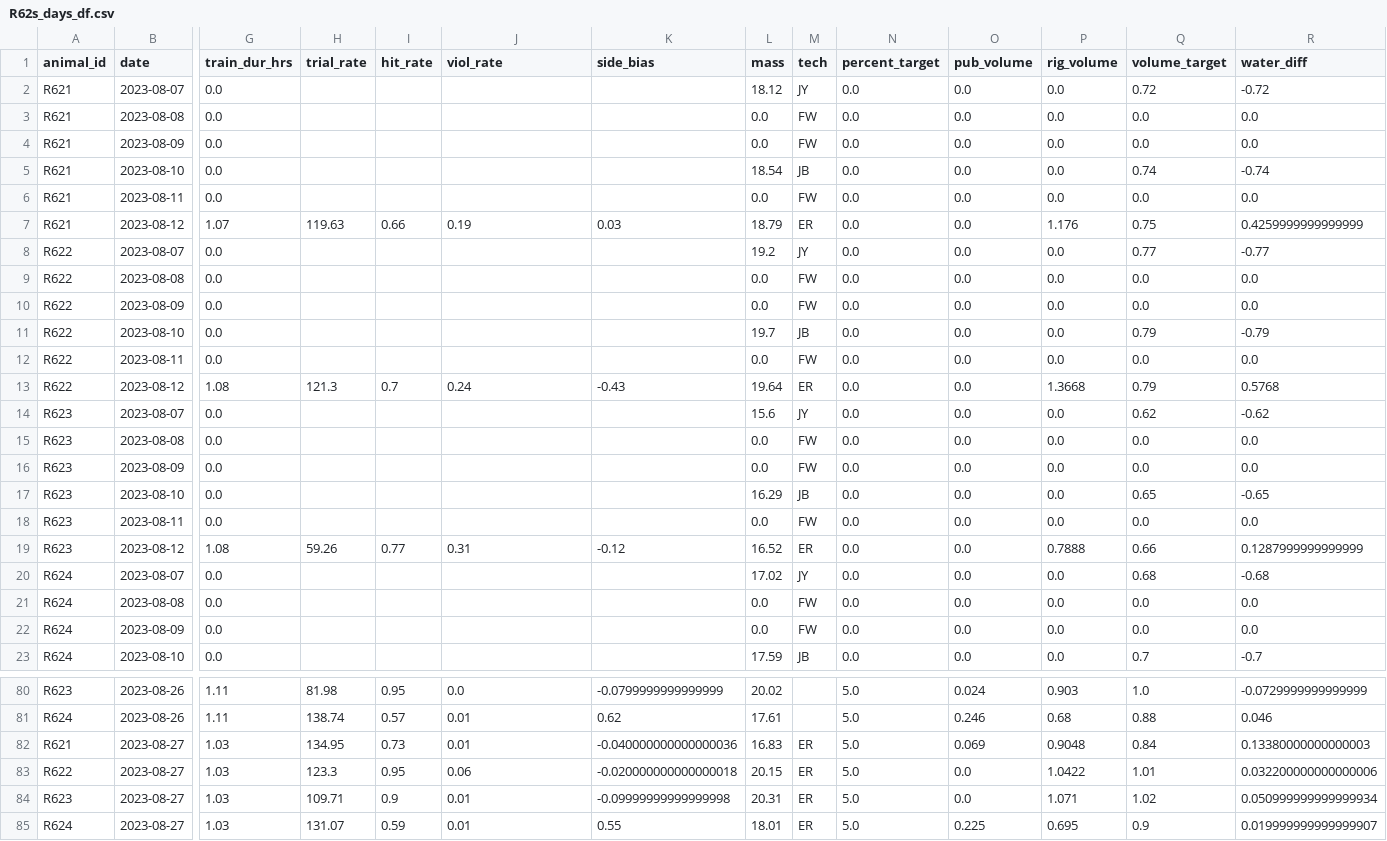
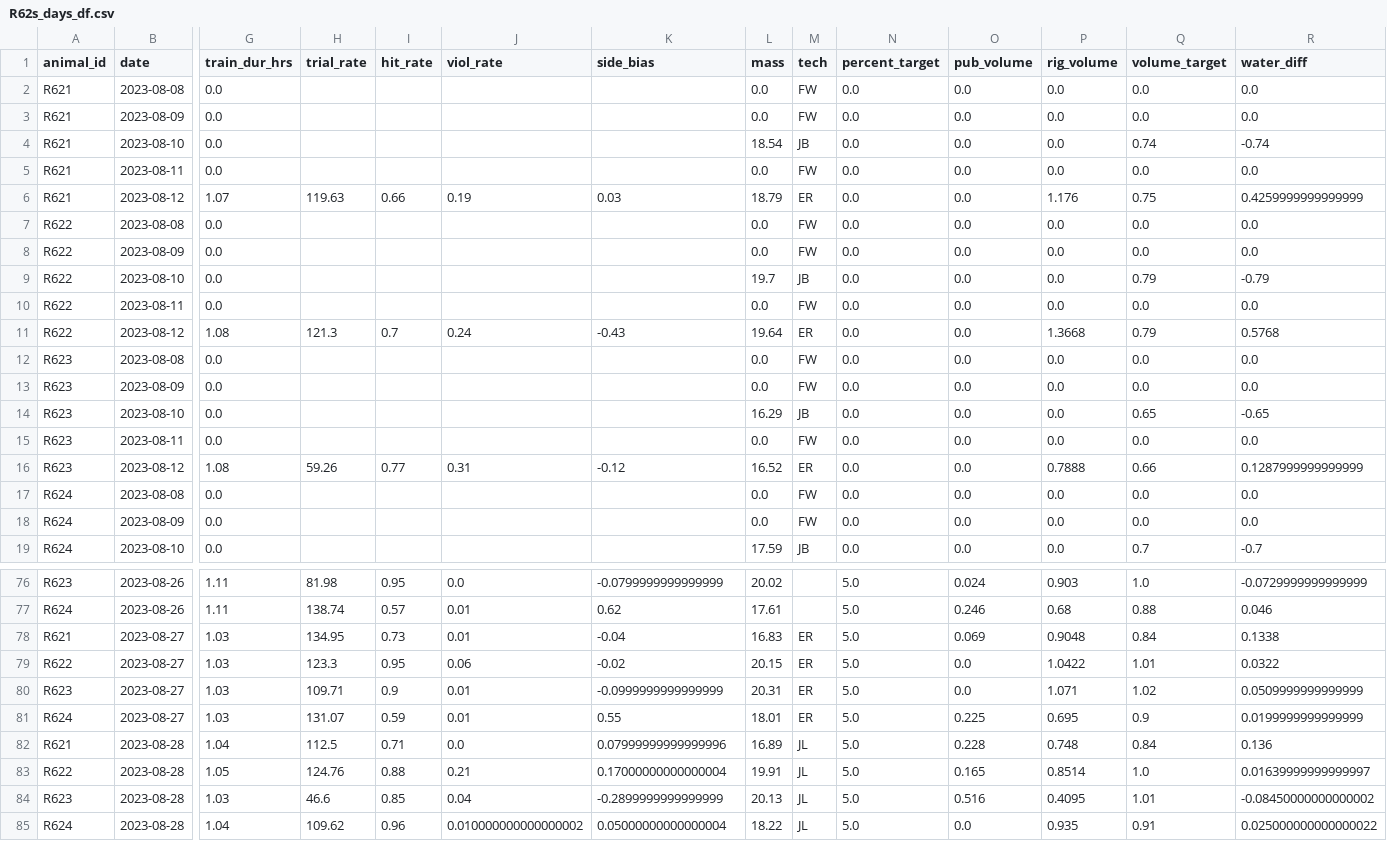
Before and after one commit to Brody-Lab/jbreda_animal_training, a CSV file: data/days_dfs/R62s_days_df.csv, drawn as a sheet; only a part is shown, gaps mark what is left out; removed rows and columns are numbered as before the commit, all else as after; rows hold the shown columns only; the diff names each change by its address in the sheet, - before the commit and + after, or states it on an @@ line.

```diff
--- a/data/days_dfs/R62s_days_df.csv
+++ b/data/days_dfs/R62s_days_df.csv
-row 2: R621 | 2023-08-07 | 0.0 |  |  |  |  | 18.12 | JY | 0.0 | 0.0 | 0.0 | 0.72 | -0.72
-row 8: R622 | 2023-08-07 | 0.0 |  |  |  |  | 19.2 | JY | 0.0 | 0.0 | 0.0 | 0.77 | -0.77
-row 14: R623 | 2023-08-07 | 0.0 |  |  |  |  | 15.6 | JY | 0.0 | 0.0 | 0.0 | 0.62 | -0.62
-row 20: R624 | 2023-08-07 | 0.0 |  |  |  |  | 17.02 | JY | 0.0 | 0.0 | 0.0 | 0.68 | -0.68
-K78 (side_bias): -0.040000000000000036
+K78 (side_bias): -0.04
-R78 (water_diff): 0.13380000000000003
+R78 (water_diff): 0.1338
-K79 (side_bias): -0.020000000000000018
+K79 (side_bias): -0.02
-R79 (water_diff): 0.032200000000000006
+R79 (water_diff): 0.0322
-K80 (side_bias): -0.09999999999999998
+K80 (side_bias): -0.0999999999999999
-R80 (water_diff): 0.050999999999999934
+R80 (water_diff): 0.0509999999999999
-R81 (water_diff): 0.019999999999999907
+R81 (water_diff): 0.0199999999999999
+row 82: R621 | 2023-08-28 | 1.04 | 112.5 | 0.71 | 0.0 | 0.07999999999999996 | 16.89 | JL | 5.0 | 0.228 | 0.748 | 0.84 | 0.136
+row 83: R622 | 2023-08-28 | 1.05 | 124.76 | 0.88 | 0.21 | 0.17000000000000004 | 19.91 | JL | 5.0 | 0.165 | 0.8514 | 1.0 | 0.01639999999999997
+row 84: R623 | 2023-08-28 | 1.03 | 46.6 | 0.85 | 0.04 | -0.2899999999999999 | 20.13 | JL | 5.0 | 0.516 | 0.4095 | 1.01 | -0.08450000000000002
+row 85: R624 | 2023-08-28 | 1.04 | 109.62 | 0.96 | 0.010000000000000002 | 0.05000000000000004 | 18.22 | JL | 5.0 | 0.0 | 0.935 | 0.91 | 0.025000000000000022
```
Also changed, not shown: 5 other files.
